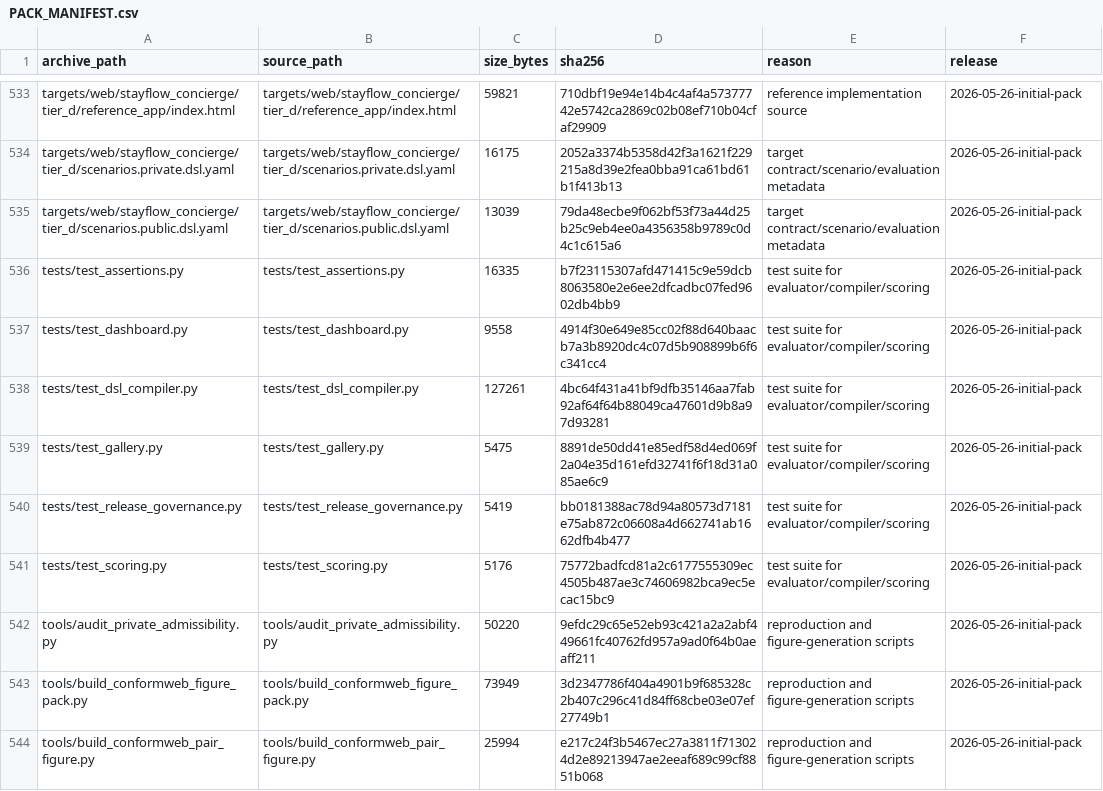
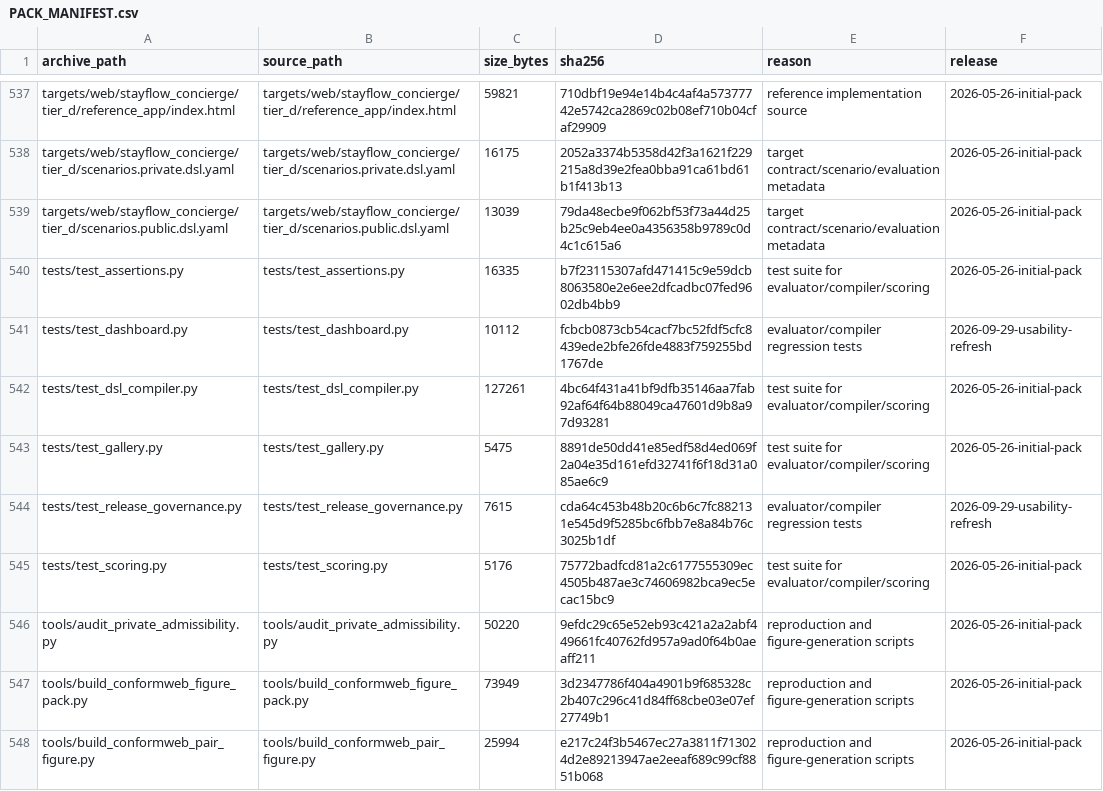
Before and after one commit to deep-diver/ConformWeb, a CSV file: PACK_MANIFEST.csv, drawn as a sheet; only a part is shown, gaps mark what is left out; the diff covers the shown part only.

```diff
--- a/PACK_MANIFEST.csv
+++ b/PACK_MANIFEST.csv
@@ -536,6 +540,6 @@ targets/web/stayflow_concierge/tier_d/scenarios.public.dsl.yaml,targets/web/stay
 tests/test_assertions.py,tests/test_assertions.py,16335,b7f23115307afd471415c9e59dcb8063580e2e6ee2dfcadbc07fed9602db4bb9,test suite for evaluator/compiler/scoring,2026-05-26-initial-pack
-tests/test_dashboard.py,tests/test_dashboard.py,9558,4914f30e649e85cc02f88d640baacb7a3b8920dc4c07d5b908899b6f6c341cc4,test suite for evaluator/compiler/scoring,2026-05-26-initial-pack
+tests/test_dashboard.py,tests/test_dashboard.py,10112,fcbcb0873cb54cacf7bc52fdf5cfc8439ede2bfe26fde4883f759255bd1767de,evaluator/compiler regression tests,2026-09-29-usability-refresh
 tests/test_dsl_compiler.py,tests/test_dsl_compiler.py,127261,4bc64f431a41bf9dfb35146aa7fab92af64f64b88049ca47601d9b8a97d93281,test suite for evaluator/compiler/scoring,2026-05-26-initial-pack
 tests/test_gallery.py,tests/test_gallery.py,5475,8891de50dd41e85edf58d4ed069f2a04e35d161efd32741f6f18d31a085ae6c9,test suite for evaluator/compiler/scoring,2026-05-26-initial-pack
-tests/test_release_governance.py,tests/test_release_governance.py,5419,bb0181388ac78d94a80573d7181e75ab872c06608a4d662741ab1662dfb4b477,test suite for evaluator/compiler/scoring,2026-05-26-initial-pack
+tests/test_release_governance.py,tests/test_release_governance.py,7615,cda64c453b48b20c6b6c7fc882131e545d9f5285bc6fbb7e8a84b76c3025b1df,evaluator/compiler regression tests,2026-09-29-usability-refresh
 tests/test_scoring.py,tests/test_scoring.py,5176,75772badfcd81a2c6177555309ec4505b487ae3c74606982bca9ec5ecac15bc9,test suite for evaluator/compiler/scoring,2026-05-26-initial-pack
```
Also changed, not shown: 5 added rows and 73 edited cells elsewhere in this file, 28 other files.
